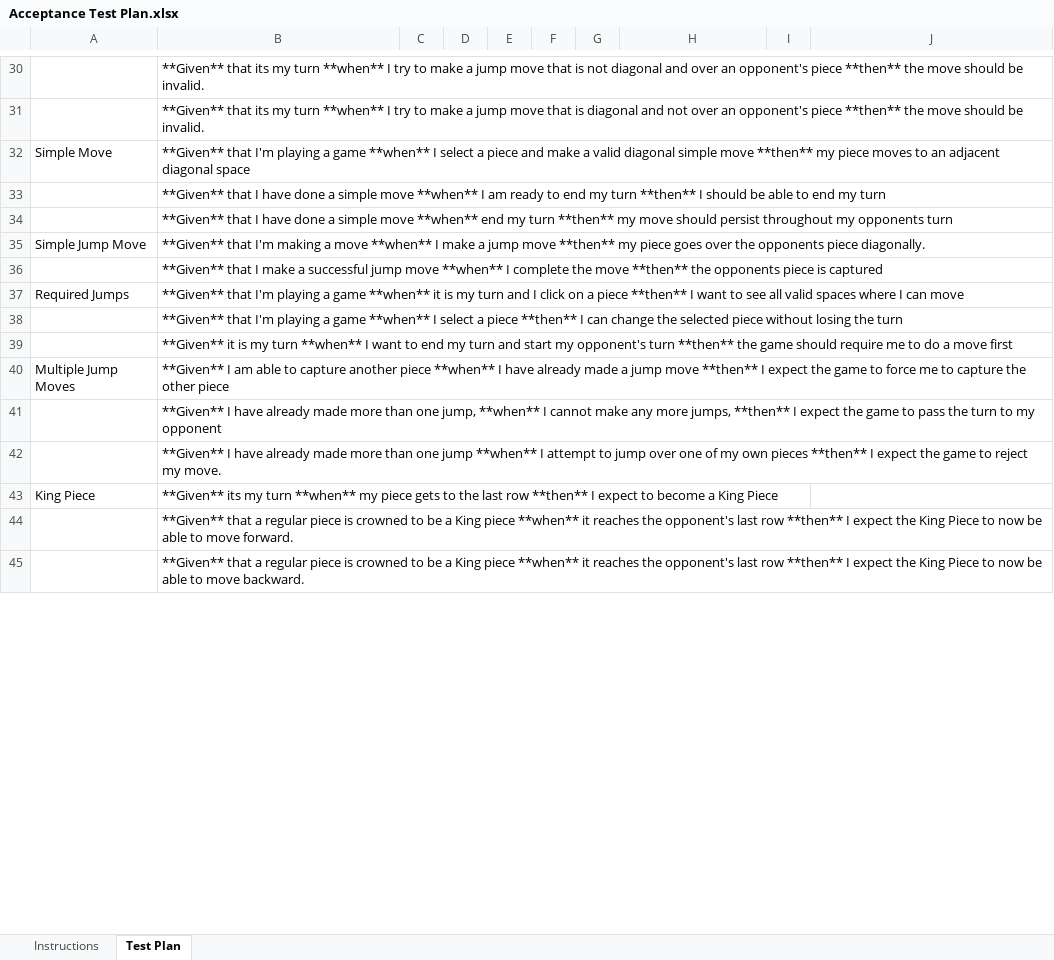
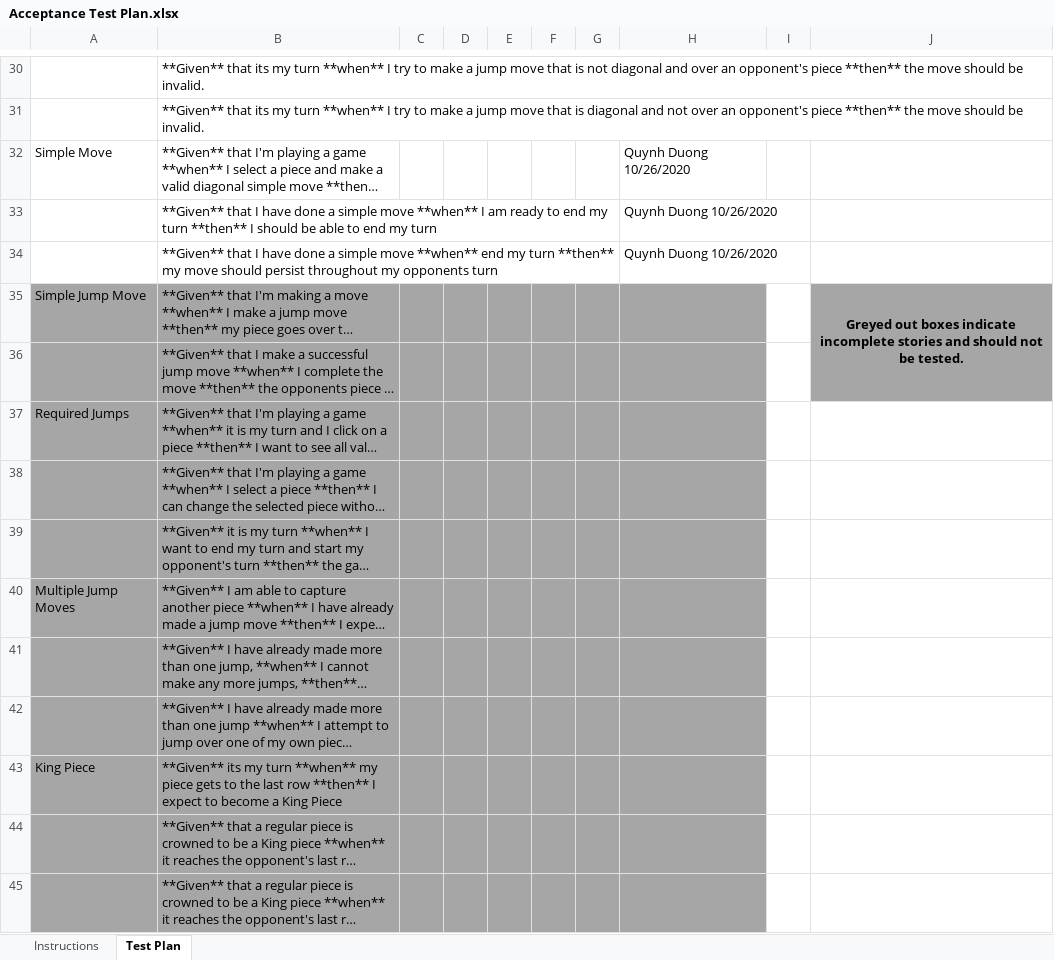
Before and after one commit to quynhnnduong/Multi-User-Checkers-Game, an Excel workbook: etc/Acceptance Test Plan.xlsx, sheet Test Plan, drawn as a sheet; only a part is shown, gaps mark what is left out; long unchanged cells end in …; values as stored, in another font and other column widths than the file's, no borders; conditional formats not drawn; the diff covers the shown part only; the diff names each change by its address in the sheet, - before the commit and + after, or states it on an @@ line.

Commit message:
added quynh's acceptance testing comments

```diff
--- a/etc/Acceptance Test Plan.xlsx (sheet Test Plan)
+++ b/etc/Acceptance Test Plan.xlsx (sheet Test Plan)
-H32:H34: (empty)
+H32:H34: Quynh Duong 10/26/2020
-A35:H45 fill: none
+A35:H45 fill: #A6A6A6
-J35: (empty)
+J35: Greyed out boxes indicate incomplete stories and should not be tested.
-J35:J36 fill: none
+J35:J36 fill: #A6A6A6
+J35:J36 merged
```
Also changed, not shown: cell formats elsewhere in this sheet.
